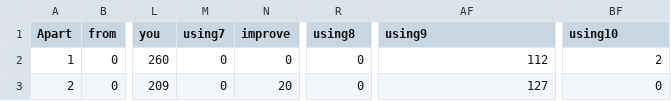
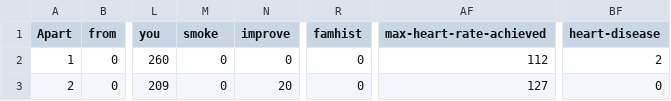
Before and after one commit to amin-codes/Heart-Disease, a CSV file: longBeachVA.csv, drawn as a sheet; only a part is shown, gaps mark what is left out; the diff names each change by its address in the sheet, - before the commit and + after, or states it on an @@ line.

Commit message:
Update longBeachVA.csv

```diff
--- a/longBeachVA.csv
+++ b/longBeachVA.csv
-M1: using7
+M1: smoke
-R1: using8
+R1: famhist
-AF1: using9
+AF1: max-heart-rate-achieved
-BF1: using10
+BF1: heart-disease
```
